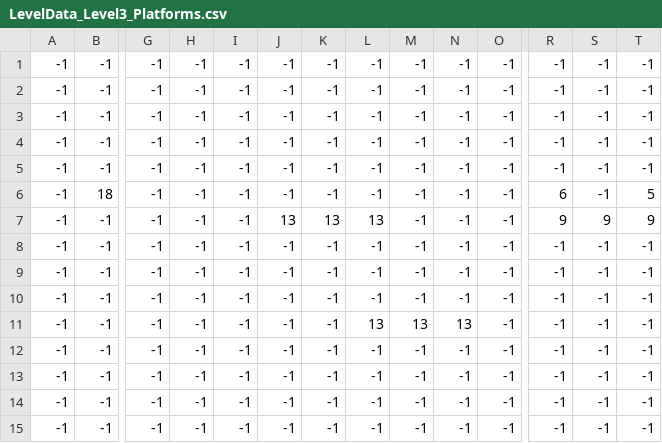
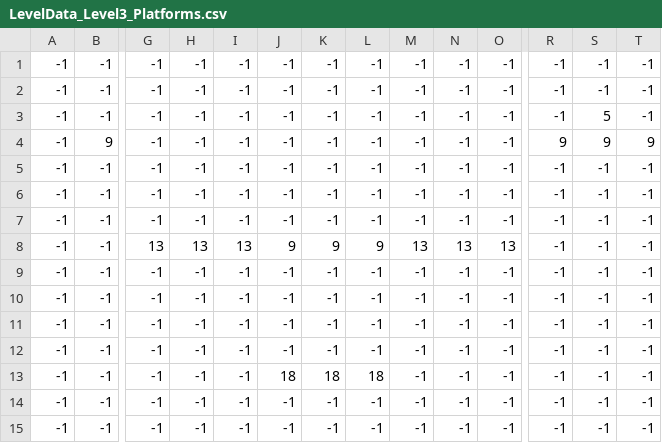
Before and after one commit to PaulBichler/Color-Jump, a CSV file: GD4SFMLGame22/LevelData/LevelData_Level3_Platforms.csv, drawn as a sheet; only a part is shown, gaps mark what is left out; removed rows and columns are numbered as before the commit, all else as after; rows hold the shown columns only; the diff names each change by its address in the sheet, - before the commit and + after, or states it on an @@ line.

```diff
--- a/GD4SFMLGame22/LevelData/LevelData_Level3_Platforms.csv
+++ b/GD4SFMLGame22/LevelData/LevelData_Level3_Platforms.csv
+row 3: -1 | -1 | -1 | -1 | -1 | -1 | -1 | -1 | -1 | -1 | -1 | -1 | 5 | -1
+row 4: -1 | 9 | -1 | -1 | -1 | -1 | -1 | -1 | -1 | -1 | -1 | 9 | 9 | 9
-row 6: -1 | 18 | -1 | -1 | -1 | -1 | -1 | -1 | -1 | -1 | -1 | 6 | -1 | 5
-G8: -1
+G8: 13
-H8: -1
+H8: 13
-I8: -1
+I8: 13
-J8: 13
+J8: 9
-K8: 13
+K8: 9
-L8: 13
+L8: 9
-M8: -1
+M8: 13
-N8: -1
+N8: 13
-O8: -1
+O8: 13
-R8: 9
+R8: -1
-S8: 9
+S8: -1
-T8: 9
+T8: -1
-row 10: -1 | -1 | -1 | -1 | -1 | -1 | -1 | -1 | -1 | -1 | -1 | -1 | -1 | -1
-row 11: -1 | -1 | -1 | -1 | -1 | -1 | -1 | 13 | 13 | 13 | -1 | -1 | -1 | -1
+row 13: -1 | -1 | -1 | -1 | -1 | 18 | 18 | 18 | -1 | -1 | -1 | -1 | -1 | -1
```
Also changed, not shown: GD4SFMLGame22/LevelData/LevelData_Level3_Background.csv, GD4SFMLGame22/LevelData/LevelData_Level5_Background.csv, 19 other files.
